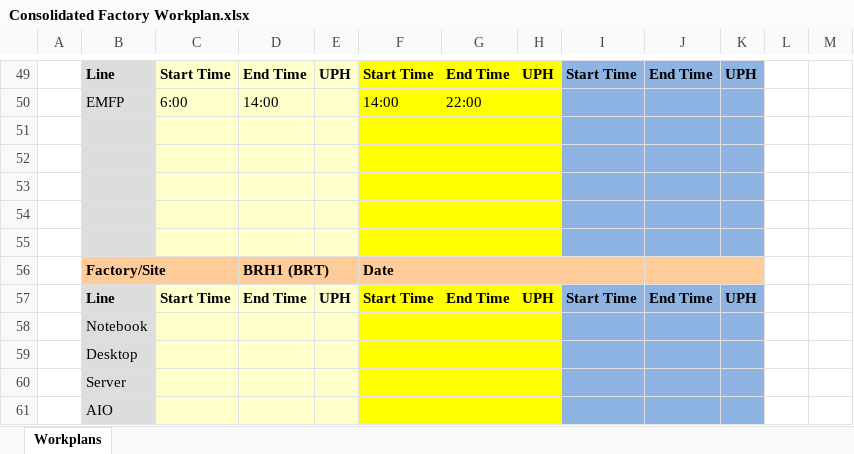
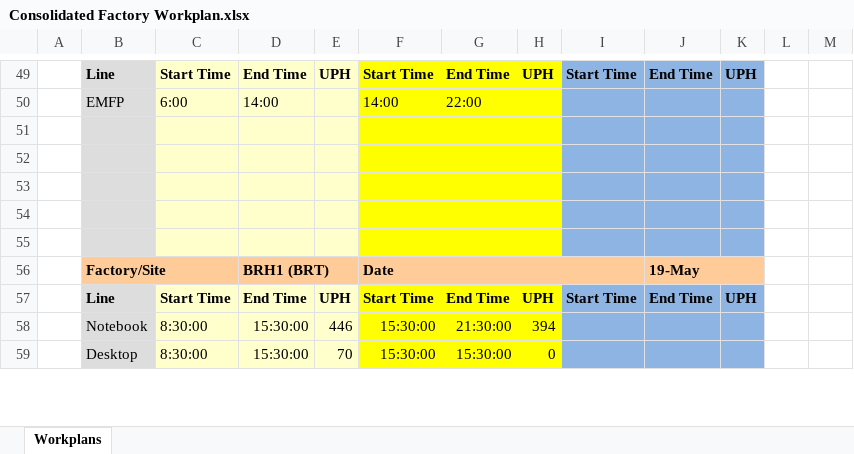
Before and after one commit to kamarulsyamil/gppworkplan, an Excel workbook: Consolidated Factory Workplan.xlsx, sheet Workplans, drawn as a sheet; only a part is shown, gaps mark what is left out; values as stored, in another font and other column widths than the file's, no borders; removed rows and columns are numbered as before the commit, all else as after; the diff covers the shown part only; the diff names each change by its address in the sheet, - before the commit and + after, or states it on an @@ line.

```diff
--- a/Consolidated Factory Workplan.xlsx (sheet Workplans)
+++ b/Consolidated Factory Workplan.xlsx (sheet Workplans)
-J56: (empty)
+J56: 19-May
-row 58:  | Notebook
-row 59:  | Desktop
-row 60:  | Server
-row 61:  | AIO
+row 58:  | Notebook | 8:30:00 | 15:30:00 | 446 | 15:30:00 | 21:30:00 | 394
+row 59:  | Desktop | 8:30:00 | 15:30:00 | 70 | 15:30:00 | 15:30:00 | 0
```
Also changed, not shown: 12 added rows, 10 removed rows and 5 edited cells elsewhere in this sheet, 3 other files.
